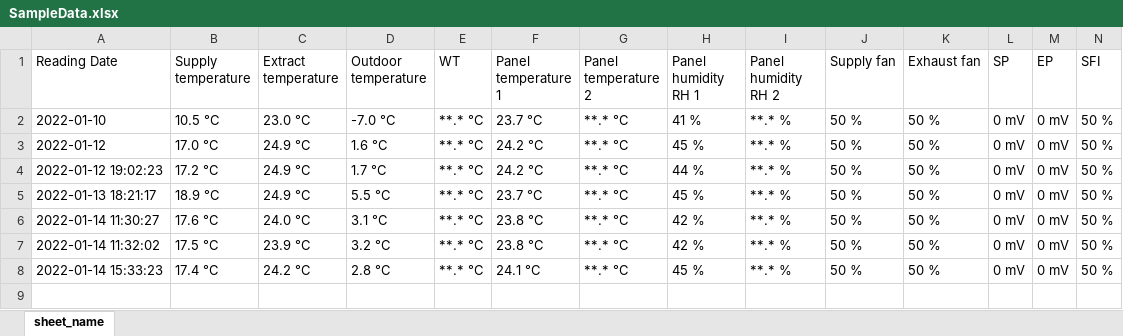
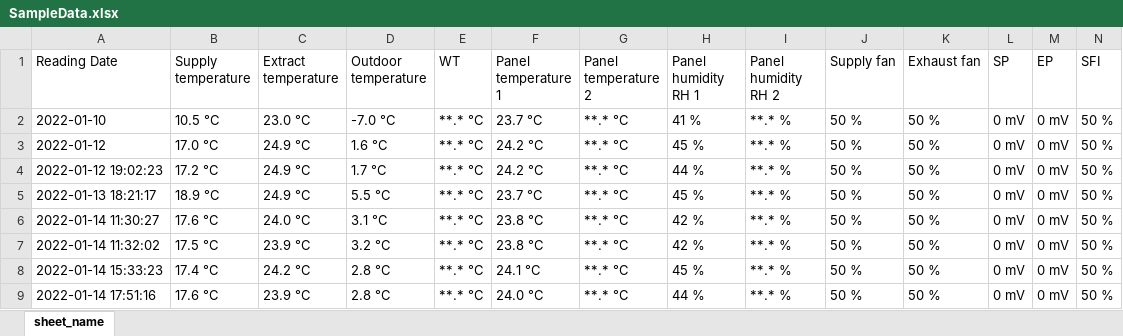
Before and after one commit to ValmeI/Projects, an Excel workbook: Komfovent_Ventilation/SampleData.xlsx, sheet sheet_name, drawn as a sheet; only a part is shown; values as stored, in another font and other column widths than the file's, no borders; rows hold the shown columns only; the diff names each change by its address in the sheet, - before the commit and + after, or states it on an @@ line.

```diff
--- a/Komfovent_Ventilation/SampleData.xlsx (sheet sheet_name)
+++ b/Komfovent_Ventilation/SampleData.xlsx (sheet sheet_name)
+row 9: 2022-01-14 17:51:16 | 17.6 °C | 23.9 °C | 2.8 °C | **.* °C | 24.0 °C | **.* °C | 44 % | **.* % | 50 % | 50 % | 0 mV | 0 mV | 50 %
```
Also changed, not shown: 5 other files.
